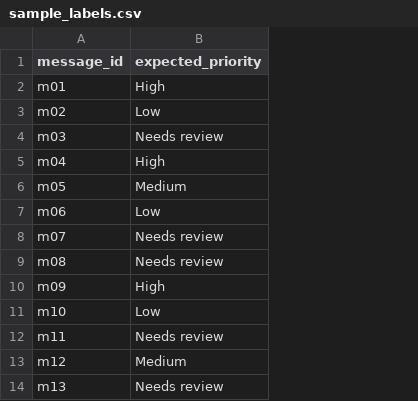
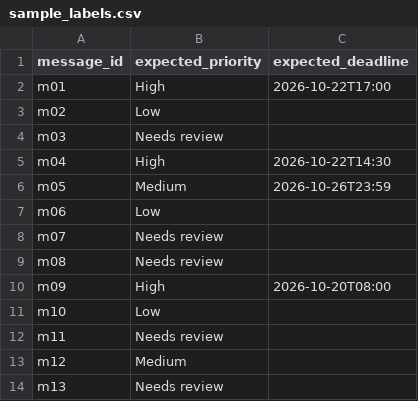
Before and after one commit to WW-WalterWhite/campusmail, a CSV file: data/sample_labels.csv, drawn as a sheet; the diff names each change by its address in the sheet, - before the commit and + after, or states it on an @@ line.

```diff
--- a/data/sample_labels.csv
+++ b/data/sample_labels.csv
+column C (expected_deadline), rows 2-10: 2026-10-22T17:00 |  |  | 2026-10-22T14:30 | 2026-10-26T23:59 |  |  |  | 2026-10-20T08:00
```
Also changed, not shown: 18 other files.
